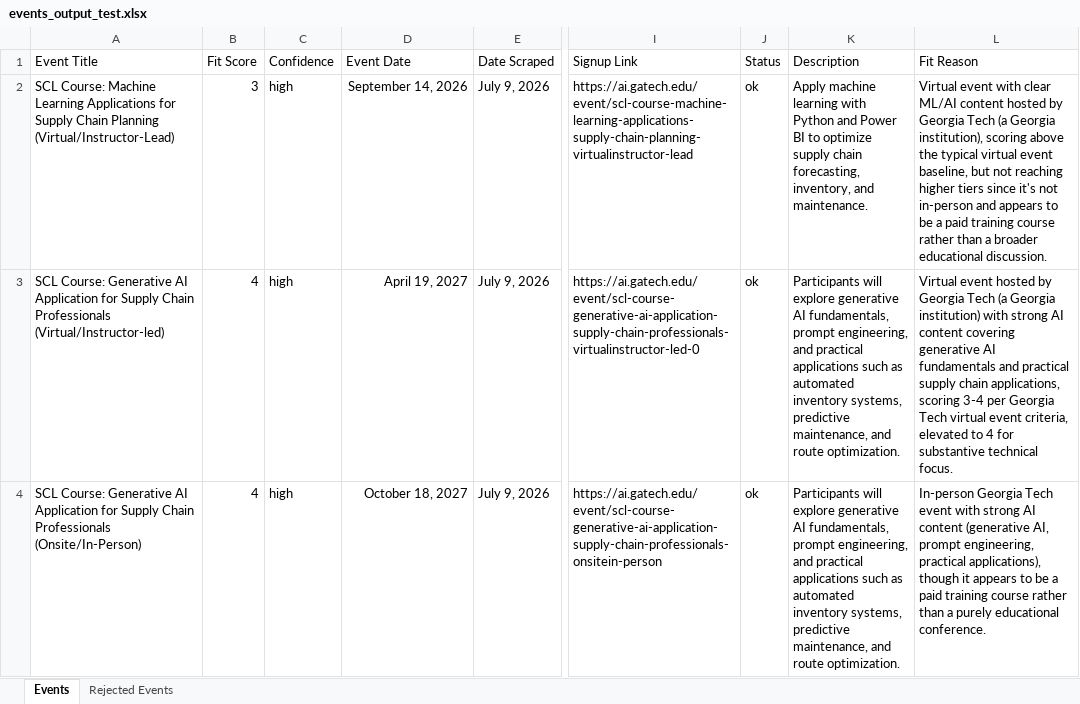
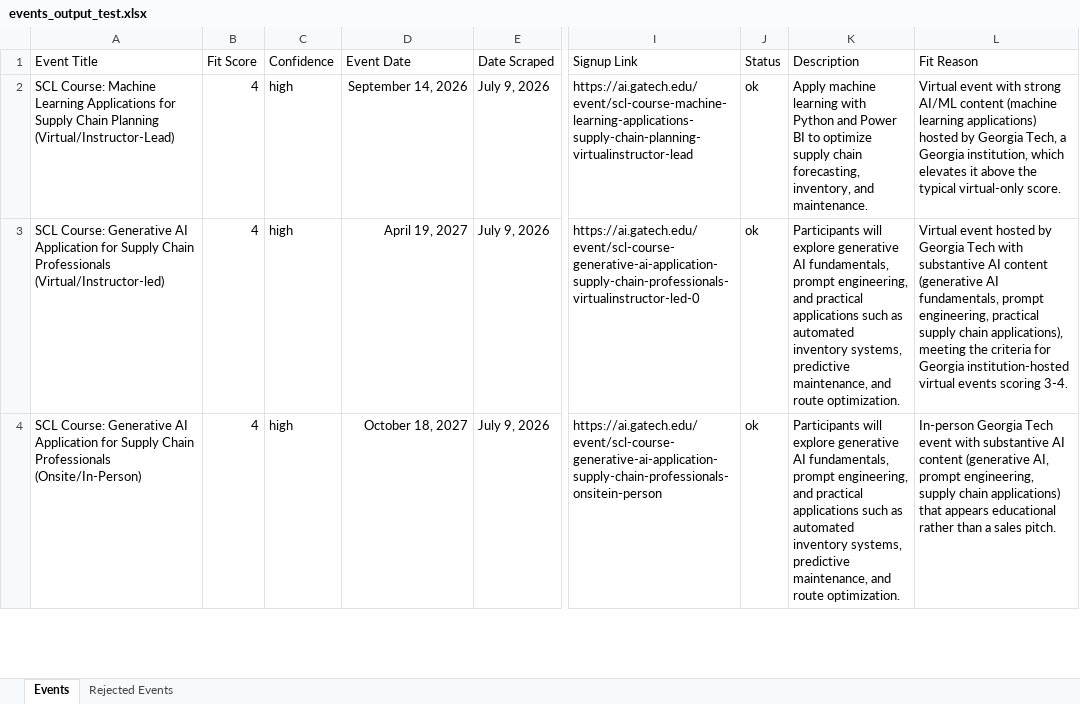
Before and after one commit to isaiah-dietrich/Event_Scraper, an Excel workbook: events_output_test.xlsx, sheet Events, drawn as a sheet; only a part is shown, gaps mark what is left out; values as stored, in another font and other column widths than the file's, no borders; table styles not drawn; the diff covers the shown part only; the diff names each change by its address in the sheet, - before the commit and + after, or states it on an @@ line.

```diff
--- a/events_output_test.xlsx (sheet Events)
+++ b/events_output_test.xlsx (sheet Events)
-B2 (Fit Score): 3
+B2 (Fit Score): 4
-L2 (Fit Reason): …event with clear ML/AI content hosted by Georgia Tech (a Georgia institution), scoring above the typical virtual event baseline, but not reaching higher tiers since it's not in-person and appears to be a paid training course rather than a broader educational discussion.
+L2 (Fit Reason): …event with strong AI/ML content (machine learning applications) hosted by Georgia Tech, a Georgia institution, which elevates it above the typical virtual-only score.
-L3 (Fit Reason): …Georgia Tech (a Georgia institution) with strong AI content covering generative AI fundamentals and practical supply chain applications, scoring 3-4 per Georgia Tech virtual event criteria, elevated to 4 for substantive technical focus.
+L3 (Fit Reason): …Georgia Tech with substantive AI content (generative AI fundamentals, prompt engineering, practical supply chain applications), meeting the criteria for Georgia institution-hosted virtual events scoring 3-4.
-L4 (Fit Reason): …event with strong AI content (generative AI, prompt engineering, practical applications), though it appears to be a paid training course rather than a purely educational conference.
+L4 (Fit Reason): …event with substantive AI content (generative AI, prompt engineering, supply chain applications) that appears educational rather than a sales pitch.
```
Also changed, not shown: 1 added row and 2 edited cells elsewhere in this sheet, sheet Rejected Events, 2 other files.
